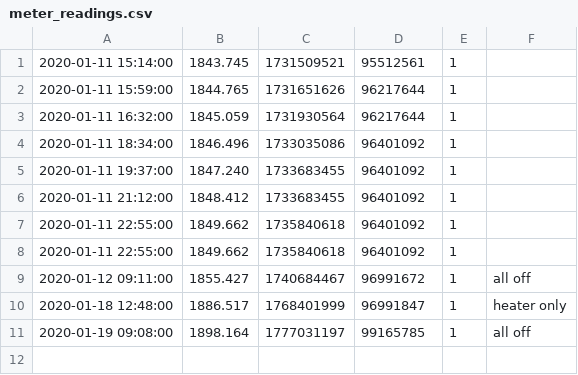
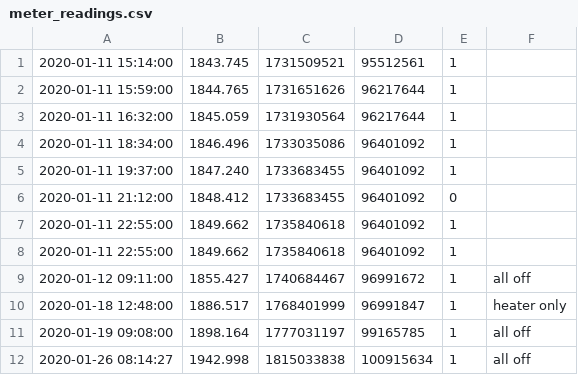
Before and after one commit to andr2000/ufh-controller, a CSV file: gas_meter/meter_readings.csv, drawn as a sheet.

Commit message:
Update gas meter readings
Signed-off-by: Oleksandr Andrushchenko <andr2000@gmail.com>

```diff
--- a/gas_meter/meter_readings.csv
+++ b/gas_meter/meter_readings.csv
@@ -5,3 +5,3 @@
 2020-01-11 19:37:00,1847.240,1733683455,96401092,1,
-2020-01-11 21:12:00,1848.412,1733683455,96401092,1,
+2020-01-11 21:12:00,1848.412,1733683455,96401092,0,
 2020-01-11 22:55:00,1849.662,1735840618,96401092,1,
@@ -11 +11,2 @@
 2020-01-19 09:08:00,1898.164,1777031197,99165785,1,all off
+2020-01-26 08:14:27,1942.998,1815033838,100915634,1,all off
```
